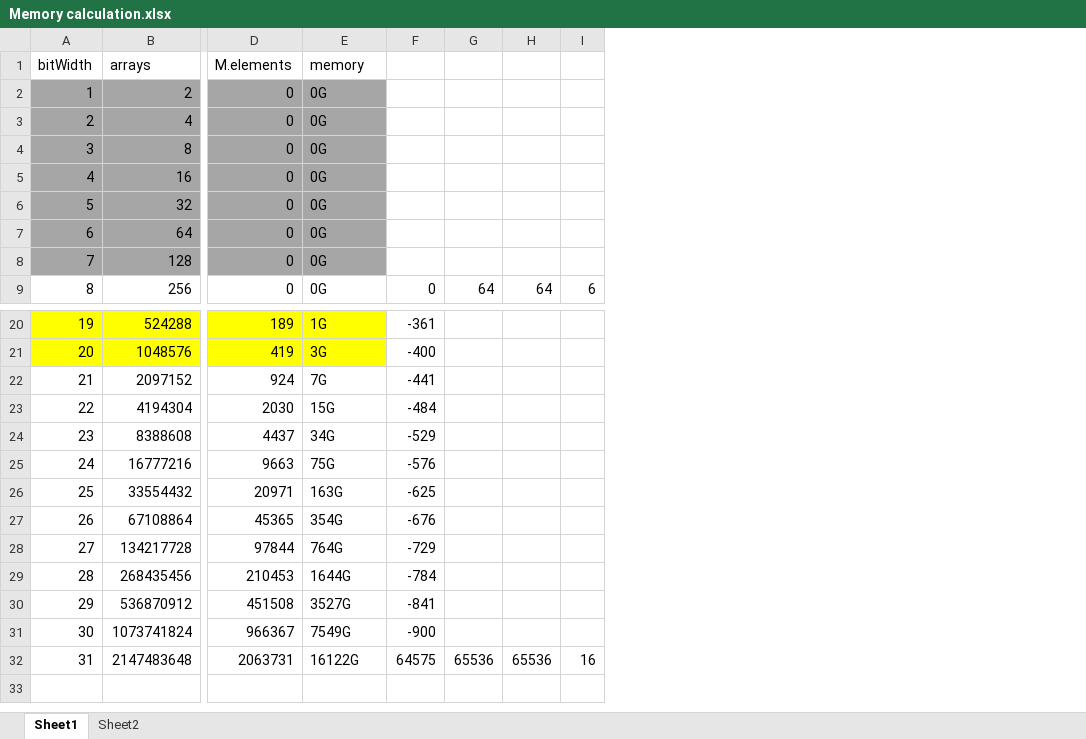
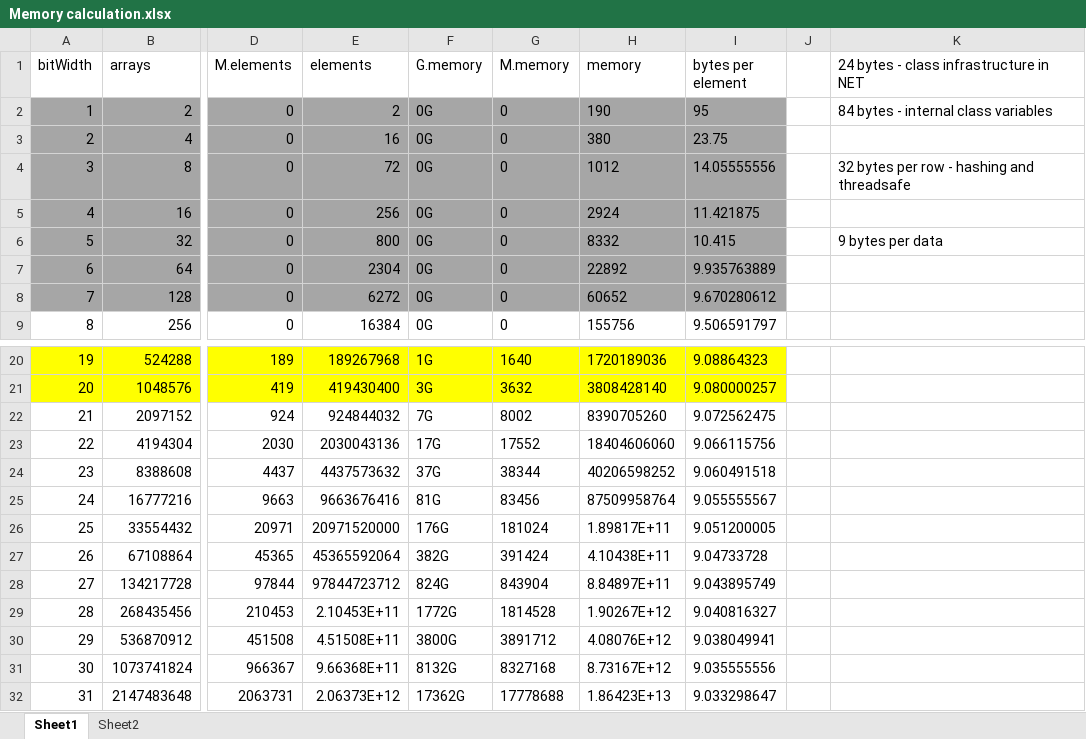
Before and after one commit to gdeamond/DomWiki, an Excel workbook: DomWiki/Memory calculation.xlsx, sheet Sheet1, drawn as a sheet; only a part is shown, gaps mark what is left out; values as stored, in another font and other column widths than the file's, no borders; charts and pictures and conditional formats and table styles not drawn; removed rows and columns are numbered as before the commit, all else as after; the diff names each change by its address in the sheet, - before the commit and + after, or states it on an @@ line.

```diff
--- a/DomWiki/Memory calculation.xlsx (sheet Sheet1)
+++ b/DomWiki/Memory calculation.xlsx (sheet Sheet1)
+column E (elements), rows 2-9: 2 | 16 | 72 | 256 | 800 | 2304 | 6272 | 16384; rows 20-32: 189267968 | 419430400 | 924844032 | 2030043136 | 4437573632 | 9663676416 | 20971520000 | 45365592064 | 97844723712 | 2.10453E+11 | 4.51508E+11 | 9.66368E+11 | 2.06373E+12
-column F, row 9: 0; rows 20-32: -361 | -400 | -441 | -484 | -529 | -576 | -625 | -676 | -729 | -784 | -841 | -900 | 64575
-column G, row 9: 64; row 32: 65536
-column H, row 9: 64; row 32: 65536
-column I, row 9: 6; row 32: 16
+column G (M.memory), rows 2-9: all 0; rows 20-32: 1640 | 3632 | 8002 | 17552 | 38344 | 83456 | 181024 | 391424 | 843904 | 1814528 | 3891712 | 8327168 | 17778688
+column H (memory), rows 2-9: 190 | 380 | 1012 | 2924 | 8332 | 22892 | 60652 | 155756; rows 20-32: 1720189036 | 3808428140 | 8390705260 | 18404606060 | 40206598252 | 87509958764 | 1.89817E+11 | 4.10438E+11 | 8.84897E+11 | 1.90267E+12 | 4.08076E+12 | 8.73167E+12 | 1.86423E+13
+column I (bytes per element), rows 2-9: 95 | 23.75 | 14.05555556 | 11.421875 | 10.415 | 9.935763889 | 9.670280612 | 9.506591797; rows 20-32: 9.08864323 | 9.080000257 | 9.072562475 | 9.066115756 | 9.060491518 | 9.055555567 | 9.051200005 | 9.04733728 | 9.043895749 | 9.040816327 | 9.038049941 | 9.035555556 | 9.033298647
+column J, empty
+column K, rows 1-6: 24 bytes - class infrastructure in NET | 84 bytes - internal class variables |  | 32 bytes per row - hashing and threadsafe |  | 9 bytes per data
-F1: memory
+F1: G.memory
-F23 (G.memory): 15G
+F23 (G.memory): 17G
-F24 (G.memory): 34G
+F24 (G.memory): 37G
-F25 (G.memory): 75G
+F25 (G.memory): 81G
-F26 (G.memory): 163G
+F26 (G.memory): 176G
-F27 (G.memory): 354G
+F27 (G.memory): 382G
-F28 (G.memory): 764G
+F28 (G.memory): 824G
-F29 (G.memory): 1644G
+F29 (G.memory): 1772G
-F30 (G.memory): 3527G
+F30 (G.memory): 3800G
-F31 (G.memory): 7549G
+F31 (G.memory): 8132G
-F32 (G.memory): 16122G
+F32 (G.memory): 17362G
```
Also changed, not shown: formulas that keep their value, charts or pictures, 1 other file.
